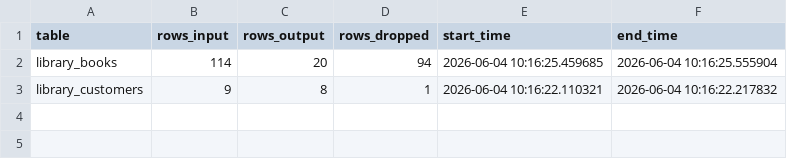
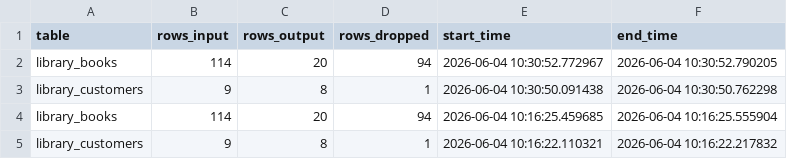
Before and after one commit to hallmark1984/2026_DE5M5_matt_m, a CSV file: airflow_demo/clean_data/logs/final_log.csv, drawn as a sheet; the diff names each change by its address in the sheet, - before the commit and + after, or states it on an @@ line.

```diff
--- a/airflow_demo/clean_data/logs/final_log.csv
+++ b/airflow_demo/clean_data/logs/final_log.csv
+row 2: library_books | 114 | 20 | 94 | 2026-06-04 10:30:52.772967 | 2026-06-04 10:30:52.790205
+row 3: library_customers | 9 | 8 | 1 | 2026-06-04 10:30:50.091438 | 2026-06-04 10:30:50.762298
```
Also changed, not shown: 3 other files.
